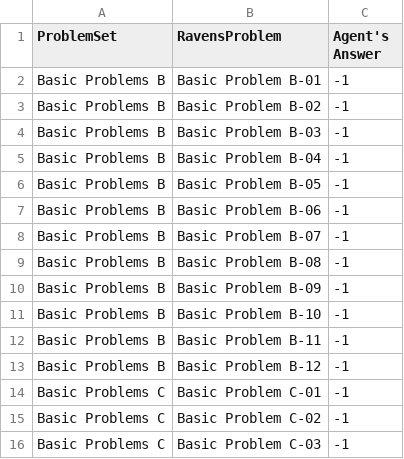
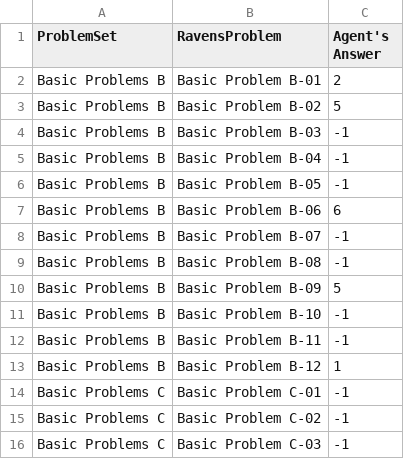
Before and after one commit to moreno19/KBAIRPM, a CSV file: AgentAnswers.csv, drawn as a sheet; only a part is shown.

```diff
--- a/AgentAnswers.csv
+++ b/AgentAnswers.csv
@@ -1,4 +1,4 @@
 ProblemSet,RavensProblem,Agent's Answer
-Basic Problems B,Basic Problem B-01,-1
-Basic Problems B,Basic Problem B-02,-1
+Basic Problems B,Basic Problem B-01,2
+Basic Problems B,Basic Problem B-02,5
 Basic Problems B,Basic Problem B-03,-1
@@ -6,9 +6,9 @@ Basic Problems B,Basic Problem B-04,-1
 Basic Problems B,Basic Problem B-05,-1
-Basic Problems B,Basic Problem B-06,-1
+Basic Problems B,Basic Problem B-06,6
 Basic Problems B,Basic Problem B-07,-1
 Basic Problems B,Basic Problem B-08,-1
-Basic Problems B,Basic Problem B-09,-1
+Basic Problems B,Basic Problem B-09,5
 Basic Problems B,Basic Problem B-10,-1
 Basic Problems B,Basic Problem B-11,-1
-Basic Problems B,Basic Problem B-12,-1
+Basic Problems B,Basic Problem B-12,1
 Basic Problems C,Basic Problem C-01,-1
```
Also changed, not shown: ProblemResults.csv, 5 other files.
